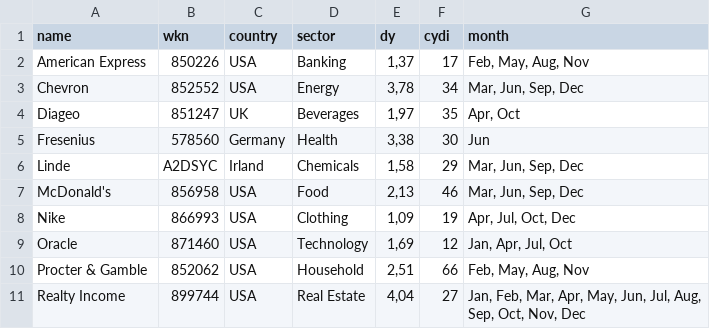
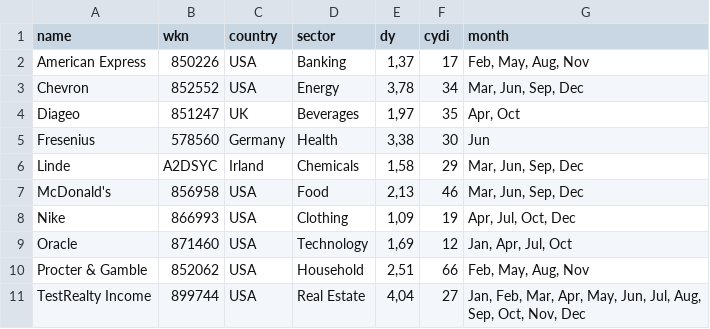
Before and after one commit to loelschlaeger/100euros, a CSV file: data/overview.csv, drawn as a sheet.

Commit message:
Just for test

```diff
--- a/data/overview.csv
+++ b/data/overview.csv
@@ -10,2 +10,2 @@ Oracle;871460;USA;Technology;1,69;12;Jan, Apr, Jul, Oct
 Procter & Gamble;852062;USA;Household;2,51;66;Feb, May, Aug, Nov
-Realty Income;899744;USA;Real Estate;4,04;27;Jan, Feb, Mar, Apr, May, Jun, Jul, Aug, Sep, Oct, Nov, Dec
+TestRealty Income;899744;USA;Real Estate;4,04;27;Jan, Feb, Mar, Apr, May, Jun, Jul, Aug, Sep, Oct, Nov, Dec
```
